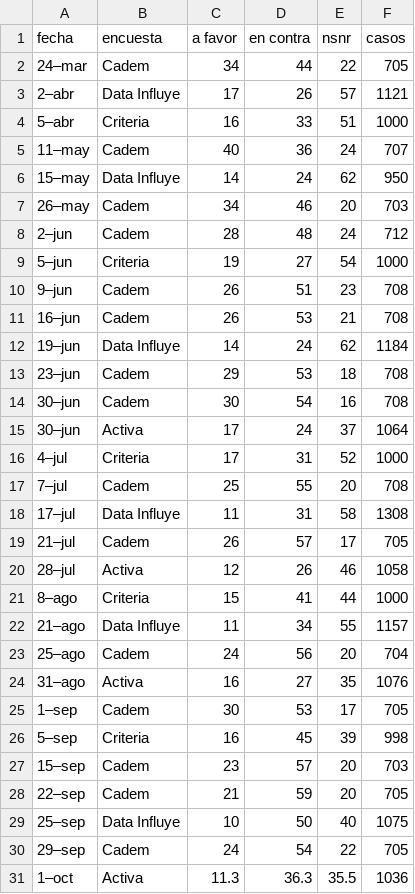
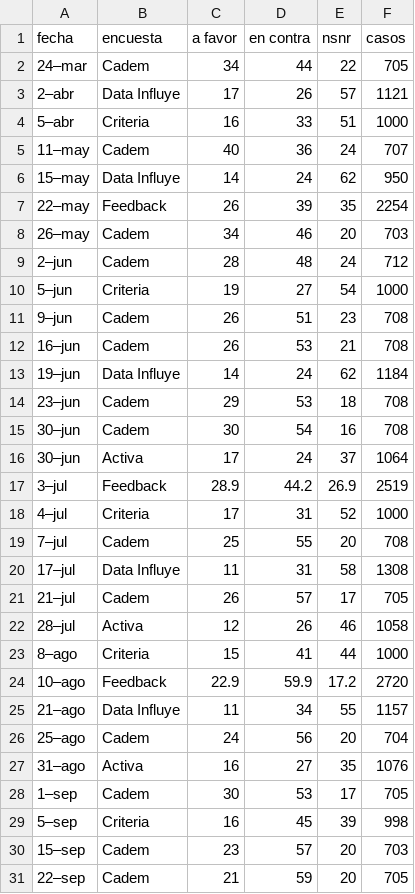
Before and after one commit to dataista-cl/encuestas-plebiscito-2023, a CSV file: data/encuestas_plebiscito_2023.csv, drawn as a sheet; only a part is shown; the shorter side is filled out with more unchanged rows.

Commit message:
add more surveys

```diff
--- a/data/encuestas_plebiscito_2023.csv
+++ b/data/encuestas_plebiscito_2023.csv
@@ -6,2 +6,3 @@ fecha,encuesta,a favor,en contra,nsnr,casos
 15–may,Data Influye, 14, 24, 62, 950
+22–may,Feedback, 26, 39, 35, 2254
 26–may,Cadem,34 ,46 ,20 ,703
@@ -15,2 +16,3 @@ fecha,encuesta,a favor,en contra,nsnr,casos
 30–jun,Activa,17 ,24 ,37 ,1064
+3–jul,Feedback, 28.9, 44.2, 26.9, 2519
 4–jul,Criteria,17 ,31 ,52 ,1000
@@ -21,2 +23,3 @@ fecha,encuesta,a favor,en contra,nsnr,casos
 8–ago,Criteria,15 ,41 ,44 ,1000
+10–ago,Feedback, 22.9, 59.9, 17.2, 2720
 21–ago,Data Influye, 11, 34, 55, 1157
```
